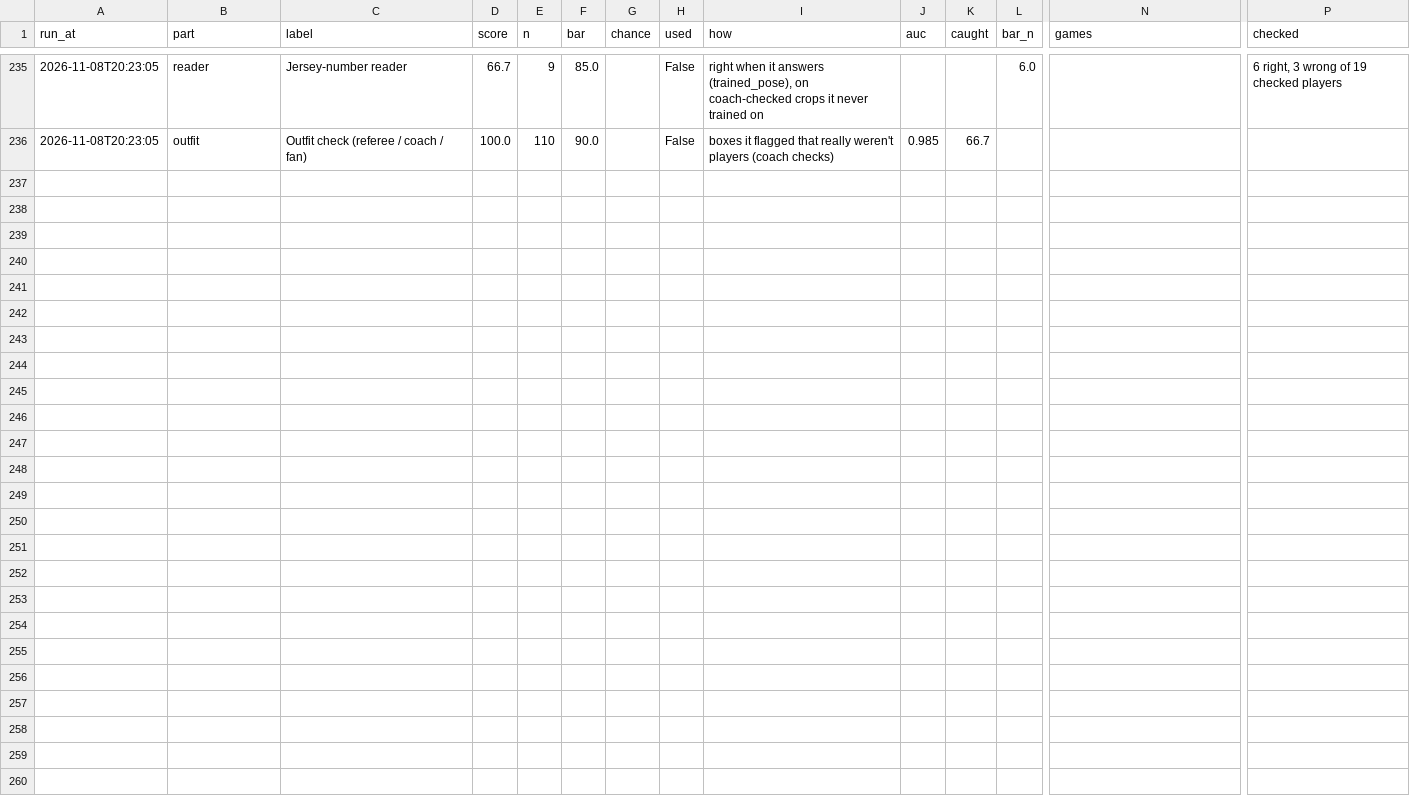
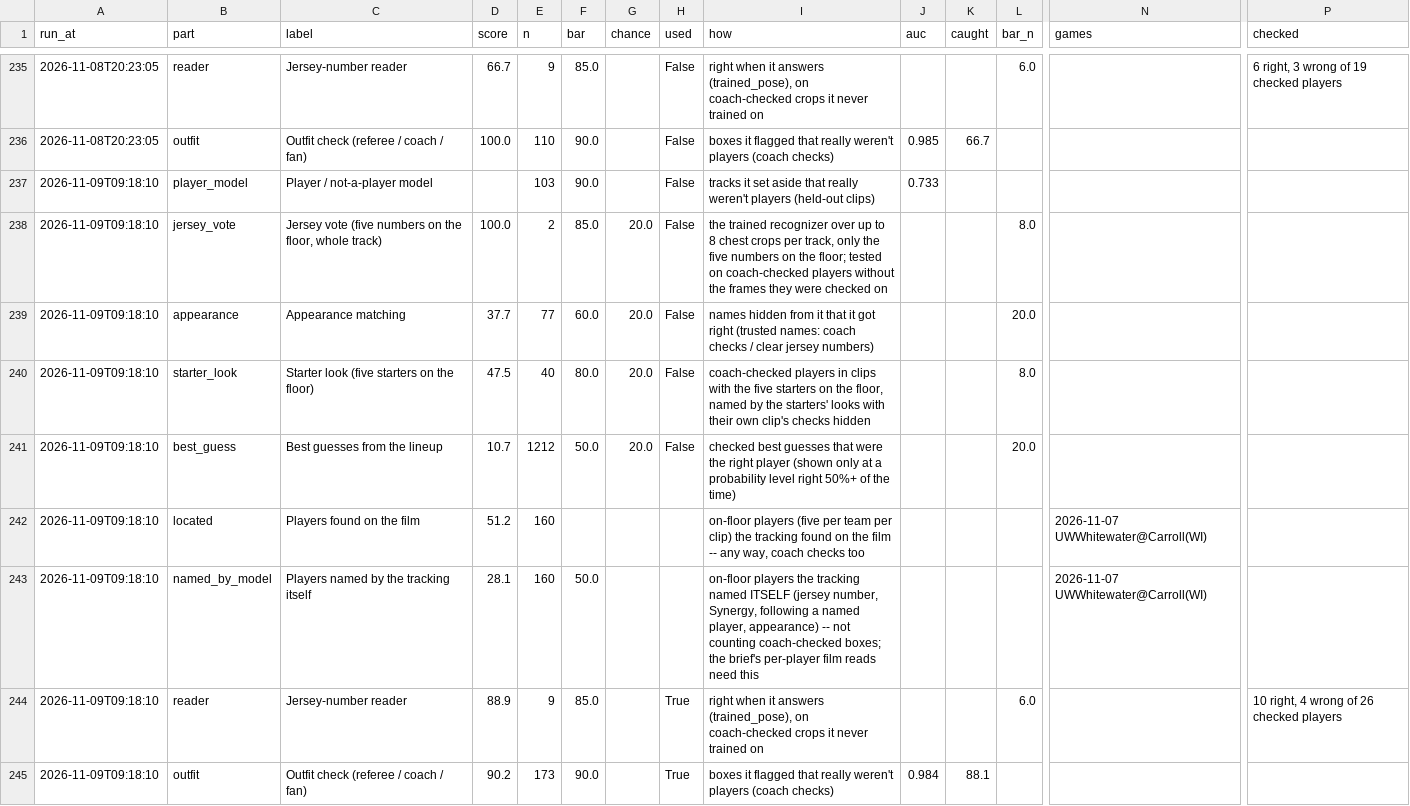
Before and after one commit to fritschcm272/uwwmensbball, a CSV file: data/uww_tracking_eval_history.csv, drawn as a sheet; only a part is shown, gaps mark what is left out; rows hold the shown columns only; the diff names each change by its address in the sheet, - before the commit and + after, or states it on an @@ line.

```diff
--- a/data/uww_tracking_eval_history.csv
+++ b/data/uww_tracking_eval_history.csv
+row 237: 2026-11-09T09:18:10 | player_model | Player / not-a-player model |  | 103 | 90.0 |  | False | tracks it set aside that really weren't players (held-out clips) | 0.733
+row 238: 2026-11-09T09:18:10 | jersey_vote | Jersey vote (five numbers on the floor, whole track) | 100.0 | 2 | 85.0 | 20.0 | False | the trained recognizer over up to 8 chest crops per track, only the five numbers on the floor; tested on coach-checked players without the frames they were checked on |  |  | 8.0
+row 239: 2026-11-09T09:18:10 | appearance | Appearance matching | 37.7 | 77 | 60.0 | 20.0 | False | names hidden from it that it got right (trusted names: coach checks / clear jersey numbers) |  |  | 20.0
+row 240: 2026-11-09T09:18:10 | starter_look | Starter look (five starters on the floor) | 47.5 | 40 | 80.0 | 20.0 | False | coach-checked players in clips with the five starters on the floor, named by the starters' looks with their own clip's checks hidden |  |  | 8.0
+row 241: 2026-11-09T09:18:10 | best_guess | Best guesses from the lineup | 10.7 | 1212 | 50.0 | 20.0 | False | checked best guesses that were the right player (shown only at a probability level right 50%+ of the time) |  |  | 20.0
+row 242: 2026-11-09T09:18:10 | located | Players found on the film | 51.2 | 160 |  |  |  | on-floor players (five per team per clip) the tracking found on the film -- any way, coach checks too |  |  |  | 2026-11-07 UWWhitewater@Carroll(WI)
+row 243: 2026-11-09T09:18:10 | named_by_model | Players named by the tracking itself | 28.1 | 160 | 50.0 |  |  | on-floor players the tracking named ITSELF (jersey number, Synergy, following a named player, appearance) -- not counting coach-checked boxes; the brief's per-player film reads need this |  |  |  | 2026-11-07 UWWhitewater@Carroll(WI)
+row 244: 2026-11-09T09:18:10 | reader | Jersey-number reader | 88.9 | 9 | 85.0 |  | True | right when it answers (trained_pose), on coach-checked crops it never trained on |  |  | 6.0 |  | 10 right, 4 wrong of 26 checked players
+row 245: 2026-11-09T09:18:10 | outfit | Outfit check (referee / coach / fan) | 90.2 | 173 | 90.0 |  | True | boxes it flagged that really weren't players (coach checks) | 0.984 | 88.1
```
Also changed, not shown: data/uww_trk_clips.csv, data/uww_trk_coverage_execution_by_game.csv, 48 other files.
